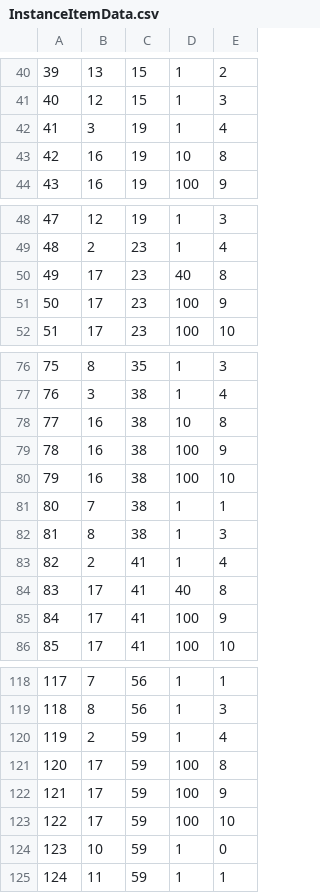
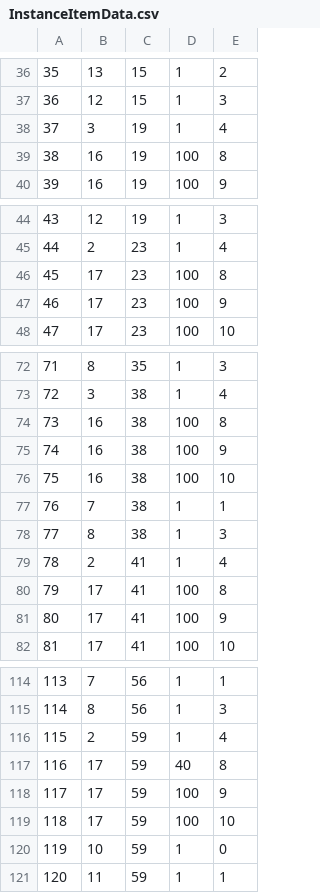
Before and after one commit to belven/SurvivalTest, a CSV file: Source/Tables/InstanceItemData.csv, drawn as a sheet; only a part is shown, gaps mark what is left out; addresses are those after the commit; the diff covers the shown part only; the diff names each change by its address in the sheet, - before the commit and + after, or states it on an @@ line.

```diff
--- a/Source/Tables/InstanceItemData.csv
+++ b/Source/Tables/InstanceItemData.csv
@@ column A renumbered from row 8 down @@
-D39: 10
+D39: 100
-D46: 40
+D46: 100
-D74: 10
+D74: 100
-D80: 40
+D80: 100
-D117: 100
+D117: 40
```
Also changed, not shown: 4 added rows, 8 removed rows and 16 edited cells elsewhere in this file, 9 other files.
